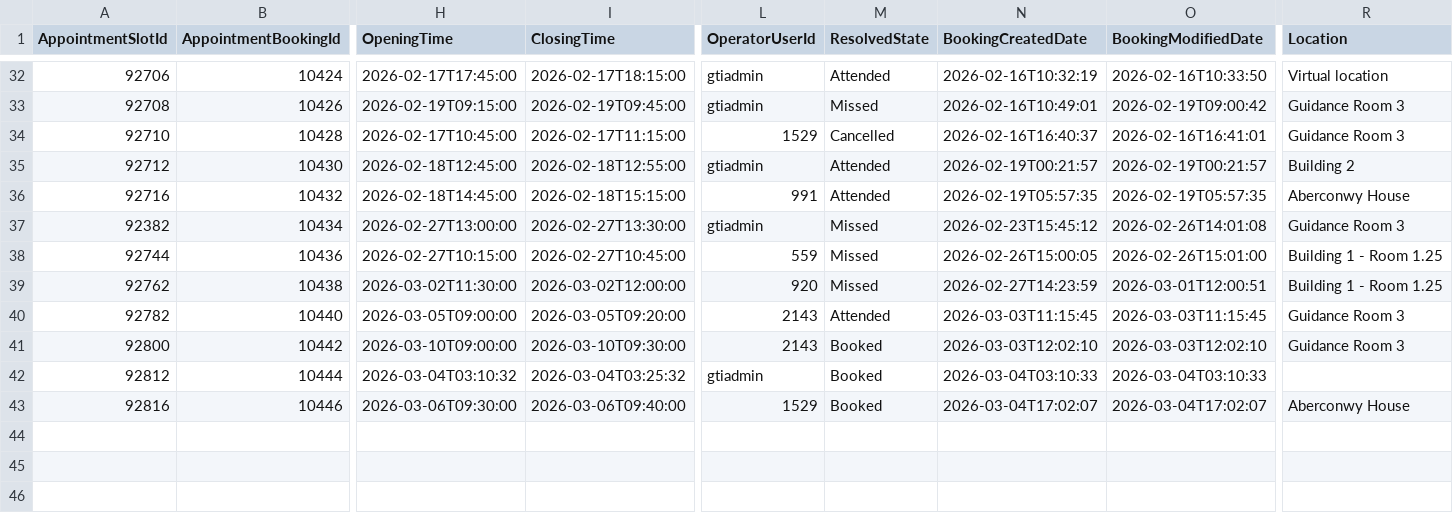
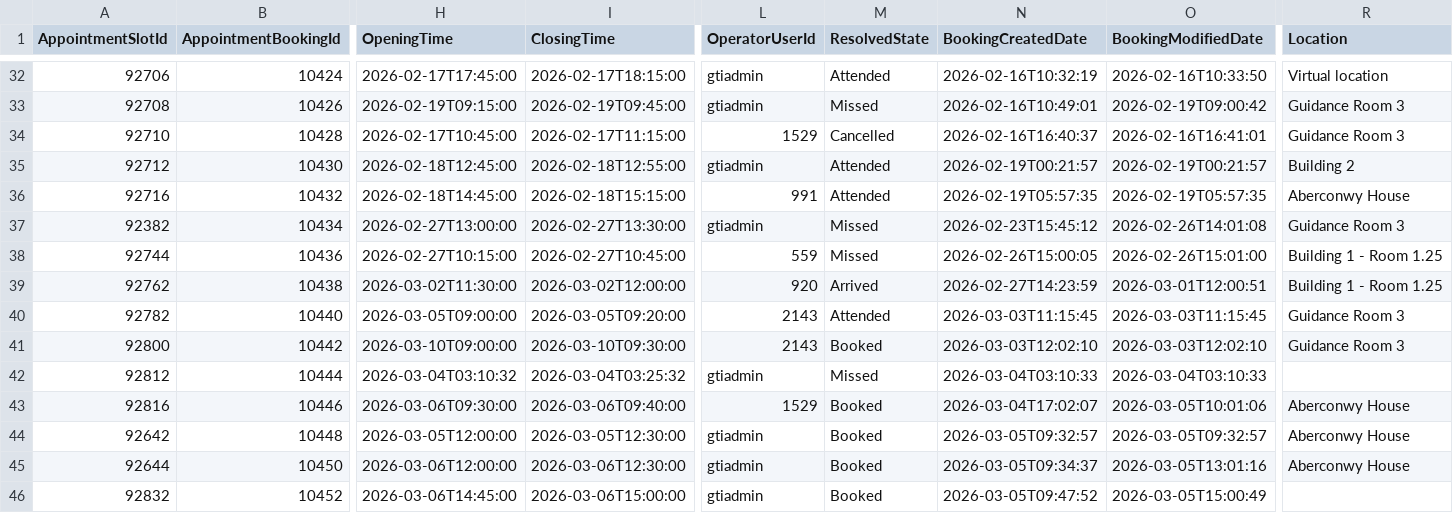
Before and after one commit to falaknaazkhan14/Trial, a CSV file: data/appointment_bookings.csv, drawn as a sheet; only a part is shown, gaps mark what is left out; rows hold the shown columns only; the diff names each change by its address in the sheet, - before the commit and + after, or states it on an @@ line.

Commit message:
Update data - 2026-03-05T18:52:59.321192

```diff
--- a/data/appointment_bookings.csv
+++ b/data/appointment_bookings.csv
-M39 (ResolvedState): Missed
+M39 (ResolvedState): Arrived
-M42 (ResolvedState): Booked
+M42 (ResolvedState): Missed
-O43 (BookingModifiedDate): 2026-03-04T17:02:07
+O43 (BookingModifiedDate): 2026-03-05T10:01:06
+row 44: 92642 | 10448 | 2026-03-05T12:00:00 | 2026-03-05T12:30:00 | gtiadmin | Booked | 2026-03-05T09:32:57 | 2026-03-05T09:32:57 | Aberconwy House
+row 45: 92644 | 10450 | 2026-03-06T12:00:00 | 2026-03-06T12:30:00 | gtiadmin | Booked | 2026-03-05T09:34:37 | 2026-03-05T13:01:16 | Aberconwy House
+row 46: 92832 | 10452 | 2026-03-06T14:45:00 | 2026-03-06T15:00:00 | gtiadmin | Booked | 2026-03-05T09:47:52 | 2026-03-05T15:00:49
```
Also changed, not shown: data/appointment_slots.csv, data/students.csv, 4 other files.
